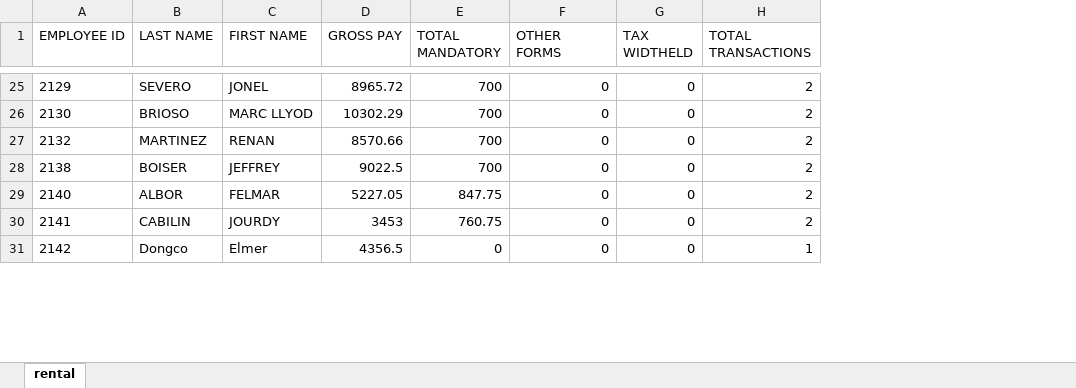
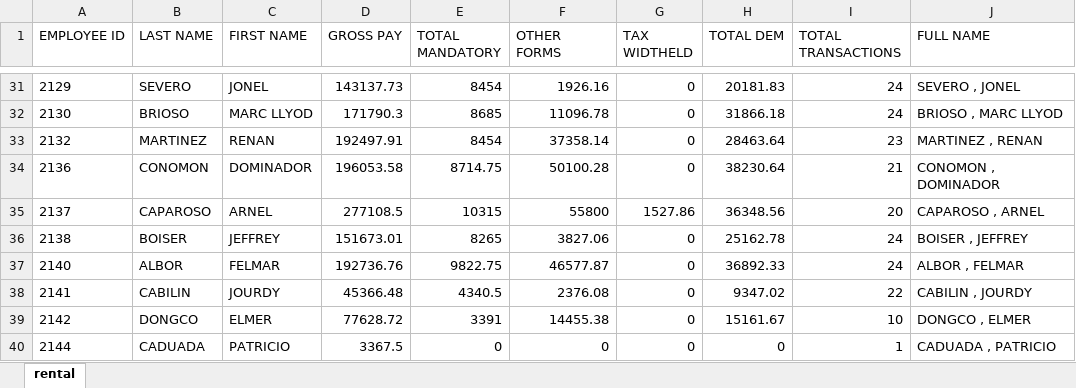
Before and after one commit to joeygracesabusido/ldproject, an Excel workbook: 1604CF.xlsx, sheet rental, drawn as a sheet; only a part is shown, gaps mark what is left out; values as stored, in another font and other column widths than the file's, no borders; addresses are those after the commit; the diff covers the shown part only; the diff names each change by its address in the sheet, - before the commit and + after, or states it on an @@ line.

```diff
--- a/1604CF.xlsx (sheet rental)
+++ b/1604CF.xlsx (sheet rental)
+column H (TOTAL DEM), rows 31-33: 20181.83 | 31866.18 | 28463.64; rows 36-39: 25162.78 | 36892.33 | 9347.02 | 15161.67
+column J (FULL NAME), rows 31-33: SEVERO , JONEL | BRIOSO , MARC LLYOD | MARTINEZ , RENAN; rows 36-39: BOISER , JEFFREY | ALBOR , FELMAR | CABILIN , JOURDY | DONGCO , ELMER
-D31 (GROSS PAY): 8965.72
+D31 (GROSS PAY): 143137.73
-E31 (TOTAL MANDATORY): 700
+E31 (TOTAL MANDATORY): 8454
-F31 (OTHER FORMS): 0
+F31 (OTHER FORMS): 1926.16
-I31:I32 (TOTAL TRANSACTIONS): 2
+I31:I32 (TOTAL TRANSACTIONS): 24
-D32 (GROSS PAY): 10302.29
+D32 (GROSS PAY): 171790.3
-E32 (TOTAL MANDATORY): 700
+E32 (TOTAL MANDATORY): 8685
-F32 (OTHER FORMS): 0
+F32 (OTHER FORMS): 11096.78
-D33 (GROSS PAY): 8570.66
+D33 (GROSS PAY): 192497.91
-E33 (TOTAL MANDATORY): 700
+E33 (TOTAL MANDATORY): 8454
-F33 (OTHER FORMS): 0
+F33 (OTHER FORMS): 37358.14
-I33 (TOTAL TRANSACTIONS): 2
+I33 (TOTAL TRANSACTIONS): 23
+row 34: 2136 | CONOMON | DOMINADOR | 196053.58 | 8714.75 | 50100.28 | 0 | 38230.64 | 21 | CONOMON , DOMINADOR
+row 35: 2137 | CAPAROSO | ARNEL | 277108.5 | 10315 | 55800 | 1527.86 | 36348.56 | 20 | CAPAROSO , ARNEL
-D36 (GROSS PAY): 9022.5
+D36 (GROSS PAY): 151673.01
-E36 (TOTAL MANDATORY): 700
+E36 (TOTAL MANDATORY): 8265
-F36 (OTHER FORMS): 0
+F36 (OTHER FORMS): 3827.06
-I36:I37 (TOTAL TRANSACTIONS): 2
+I36:I37 (TOTAL TRANSACTIONS): 24
-D37 (GROSS PAY): 5227.05
+D37 (GROSS PAY): 192736.76
-E37 (TOTAL MANDATORY): 847.75
+E37 (TOTAL MANDATORY): 9822.75
-F37 (OTHER FORMS): 0
+F37 (OTHER FORMS): 46577.87
-D38 (GROSS PAY): 3453
+D38 (GROSS PAY): 45366.48
-E38 (TOTAL MANDATORY): 760.75
+E38 (TOTAL MANDATORY): 4340.5
-F38 (OTHER FORMS): 0
+F38 (OTHER FORMS): 2376.08
-I38 (TOTAL TRANSACTIONS): 2
+I38 (TOTAL TRANSACTIONS): 22
-B39 (LAST NAME): Dongco
+B39 (LAST NAME): DONGCO
-C39 (FIRST NAME): Elmer
+C39 (FIRST NAME): ELMER
-D39 (GROSS PAY): 4356.5
+D39 (GROSS PAY): 77628.72
-E39 (TOTAL MANDATORY): 0
+E39 (TOTAL MANDATORY): 3391
-F39 (OTHER FORMS): 0
+F39 (OTHER FORMS): 14455.38
-I39 (TOTAL TRANSACTIONS): 1
+I39 (TOTAL TRANSACTIONS): 10
+row 40: 2144 | CADUADA | PATRICIO | 3367.5 | 0 | 0 | 0 | 0 | 1 | CADUADA , PATRICIO
```
Also changed, not shown: 21 added rows and 151 edited cells elsewhere in this sheet, 1 other file.
